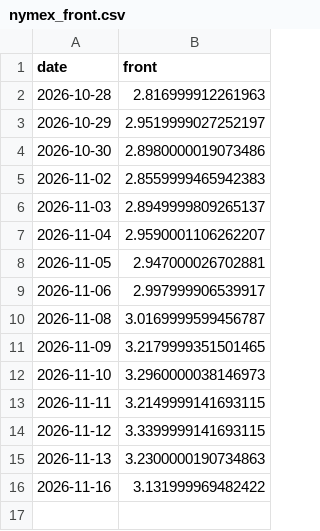
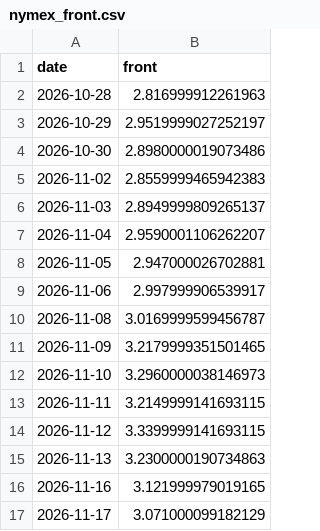
Before and after one commit to cathykam2006/ne-gas-power-pcm, a CSV file: data/live/nymex_front.csv, drawn as a sheet.

```diff
--- a/data/live/nymex_front.csv
+++ b/data/live/nymex_front.csv
@@ -15,2 +15,3 @@ date,front
 2026-11-13,3.2300000190734863
-2026-11-16,3.131999969482422
+2026-11-16,3.121999979019165
+2026-11-17,3.071000099182129
```
Also changed, not shown: data/live/isone_fuelmix.csv, data/live/isone_load.csv, 9 other files.
